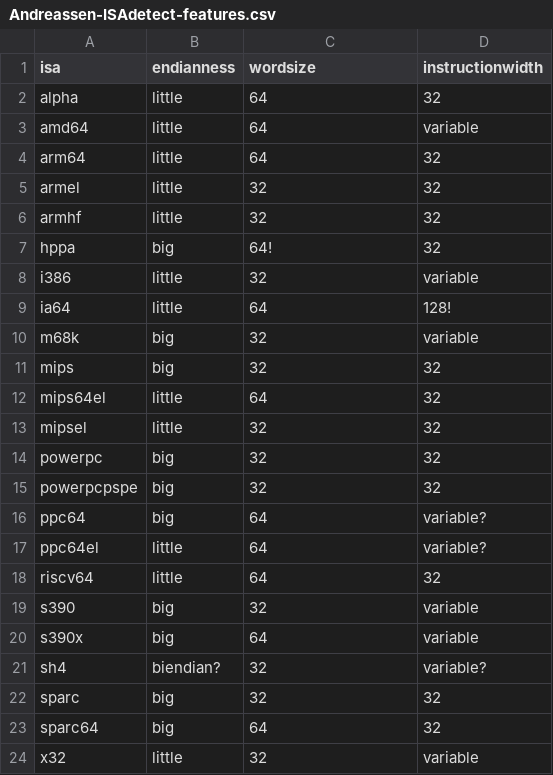
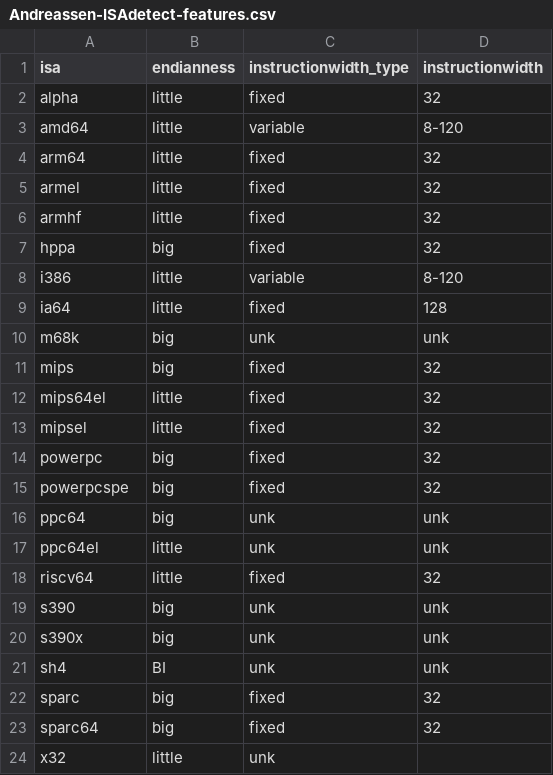
Before and after one commit to mikkelsvartveit/thesis, a CSV file: masterproject/code/dataset/Andreassen-ISAdetect-features.csv, drawn as a sheet.

```diff
--- a/masterproject/code/dataset/Andreassen-ISAdetect-features.csv
+++ b/masterproject/code/dataset/Andreassen-ISAdetect-features.csv
@@ -1,24 +1,24 @@
-isa;endianness;wordsize;instructionwidth
-alpha;little;64;32
-amd64;little;64;variable
-arm64;little;64;32
-armel;little;32;32
-armhf;little;32;32
-hppa;big;64!;32
-i386;little;32;variable
-ia64;little;64;128!
-m68k;big;32;variable
-mips;big;32;32
-mips64el;little;64;32
-mipsel;little;32;32
-powerpc;big;32;32
-powerpcpspe;big;32;32
-ppc64;big;64;variable?
-ppc64el;little;64;variable?
-riscv64;little;64;32
-s390;big;32;variable
-s390x;big;64;variable
-sh4;biendian?;32;variable?
-sparc;big;32;32
-sparc64;big;64;32
-x32;little;32;variable
+isa;endianness;instructionwidth_type;instructionwidth
+alpha;little;fixed;32
+amd64;little;variable;8-120
+arm64;little;fixed;32
+armel;little;fixed;32
+armhf;little;fixed;32
+hppa;big;fixed;32
+i386;little;variable;8-120
+ia64;little;fixed;128
+m68k;big;unk;unk
+mips;big;fixed;32
+mips64el;little;fixed;32
+mipsel;little;fixed;32
+powerpc;big;fixed;32
+powerpcspe;big;fixed;32
+ppc64;big;unk;unk
+ppc64el;little;unk;unk
+riscv64;little;fixed;32
+s390;big;unk;unk
+s390x;big;unk;unk
+sh4;BI;unk;unk
+sparc;big;fixed;32
+sparc64;big;fixed;32
+x32;little;unk
```
Also changed, not shown: masterproject/code/dataset/Andreassen-cpu_rec-features.csv, 1 other file.
